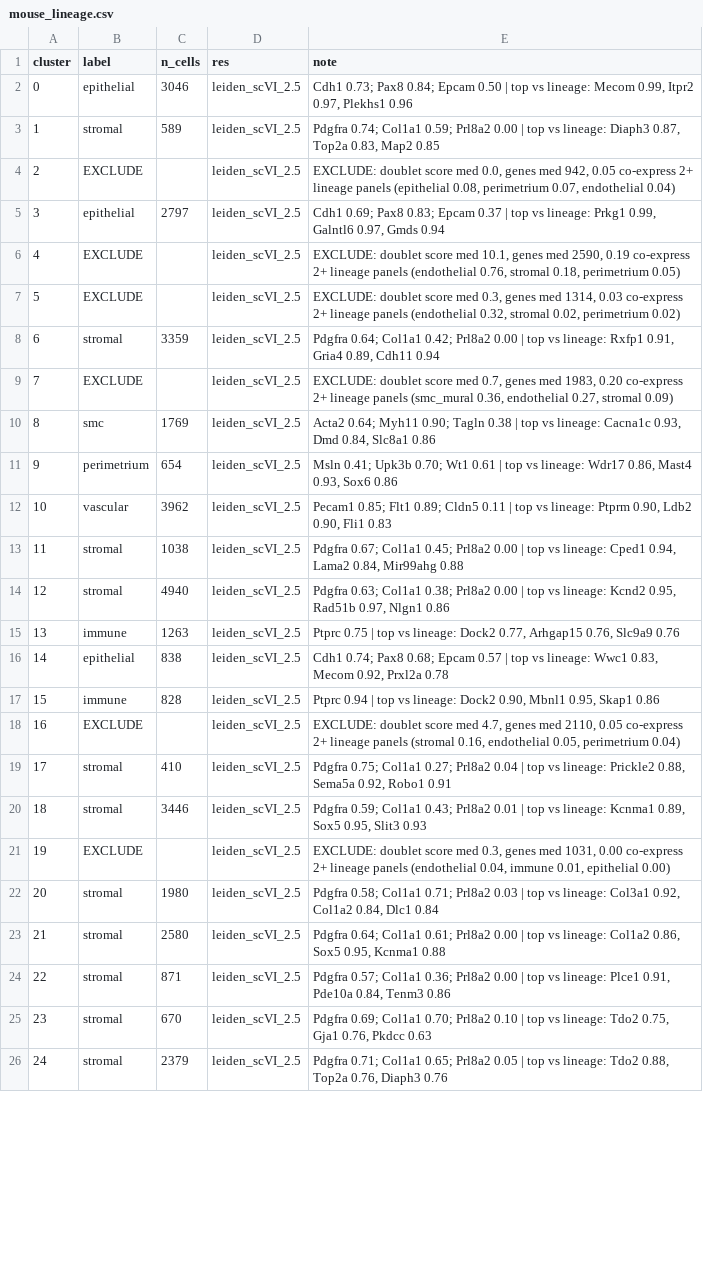
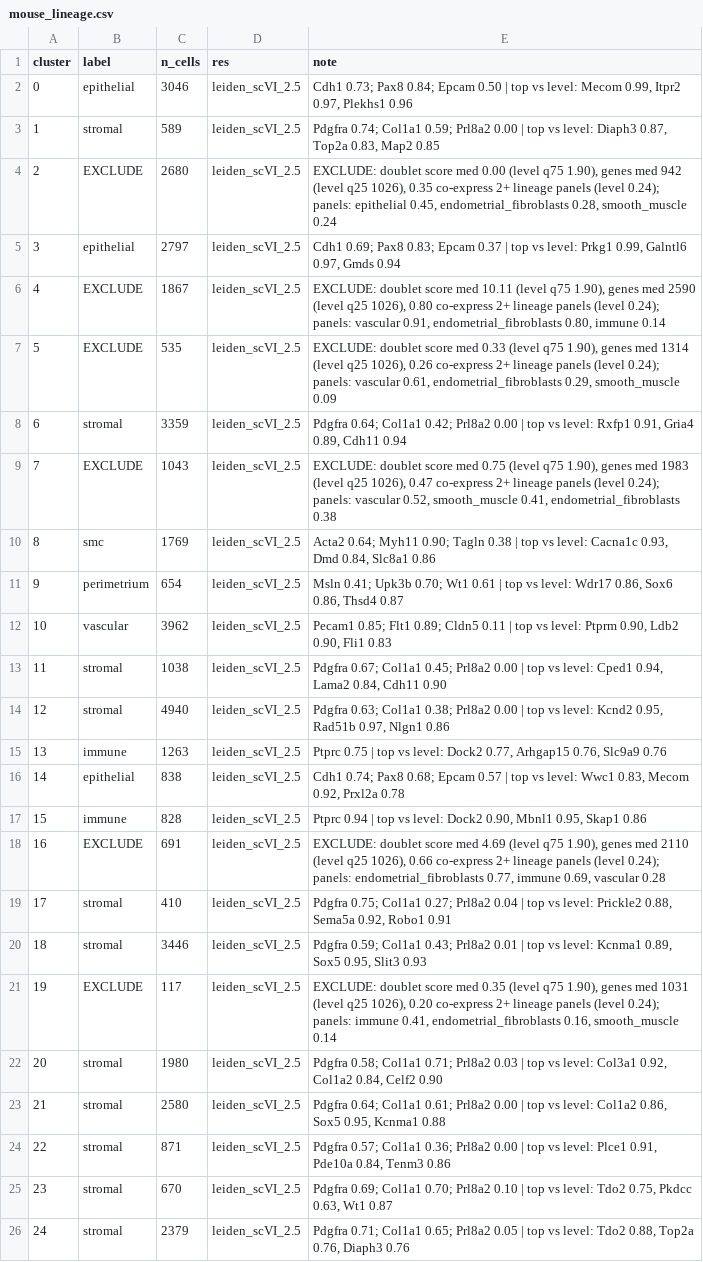
Before and after one commit to nhilgert/xmens-pipeline, a CSV file: resources/annotations/mouse_lineage.csv, drawn as a sheet; only a part is shown; the diff covers the shown part only; the diff names each change by its address in the sheet, - before the commit and + after, or states it on an @@ line.

Commit message:
Annotation stage: one source for every fact
Counts: expected_subtype_counts in annotation_vocabulary.yaml (the per-label sum of the
tables) replaces the literal gates in merge_reannotated and check_annotations; the human
decidual/fibroblast expectations are brought to the release (stromal clusters 11 and 24
were relabelled fibroblast -> decidual in September; the vocabulary still carried the old
numbers). Markers: lineage_spec.yaml carries every panel gene and a label_markers map per
lineage; cluster_marker_table.py and make_annotation_notebooks.py read it instead of their
own lists. Notes: cluster_marker_table.py now runs on the full clustered objects (atlas-
level EXCLUDE clusters included) and computes the doublet/genes/co-expression quantities
the EXCLUDE notes cite; write_annotation_notes.py writes the note column from it, and
every table was regenerated with it (cluster/label unchanged). apply_annotation refuses a
table whose res column names another clustering. Comments citing files not in the repo
were replaced by what the code shows. Notebooks re-executed from the spec-driven panels.

```diff
--- a/resources/annotations/mouse_lineage.csv
+++ b/resources/annotations/mouse_lineage.csv
-E2 (note): …top vs lineage: Mecom 0.99,…
+E2 (note): …top vs level: Mecom 0.99,…
-E3 (note): …top vs lineage: Diaph3 0.87,…
+E3 (note): …top vs level: Diaph3 0.87,…
-C4 (n_cells): (empty)
+C4 (n_cells): 2680
-E4 (note): …score med 0.0, genes med 942, 0.05 co-express 2+ lineage panels (epithelial 0.08, perimetrium 0.07, endothelial 0.04)
+E4 (note): …score med 0.00 (level q75 1.90), genes med 942 (level q25 1026), 0.35 co-express 2+ lineage panels (level 0.24); panels: epithelial 0.45, endometrial_fibroblasts 0.28, smooth_muscle 0.24
-E5 (note): …top vs lineage: Prkg1 0.99,…
+E5 (note): …top vs level: Prkg1 0.99,…
-C6 (n_cells): (empty)
+C6 (n_cells): 1867
-E6 (note): …score med 10.1, genes med 2590, 0.19 co-express 2+ lineage panels (endothelial 0.76, stromal 0.18, perimetrium 0.05)
+E6 (note): …score med 10.11 (level q75 1.90), genes med 2590 (level q25 1026), 0.80 co-express 2+ lineage panels (level 0.24); panels: vascular 0.91, endometrial_fibroblasts 0.80, immune 0.14
-C7 (n_cells): (empty)
+C7 (n_cells): 535
-E7 (note): …score med 0.3, genes med 1314, 0.03 co-express 2+ lineage panels (endothelial 0.32, stromal 0.02, perimetrium 0.02)
+E7 (note): …score med 0.33 (level q75 1.90), genes med 1314 (level q25 1026), 0.26 co-express 2+ lineage panels (level 0.24); panels: vascular 0.61, endometrial_fibroblasts 0.29, smooth_muscle 0.09
-E8 (note): …top vs lineage: Rxfp1 0.91,…
+E8 (note): …top vs level: Rxfp1 0.91,…
-C9 (n_cells): (empty)
+C9 (n_cells): 1043
-E9 (note): …score med 0.7, genes med 1983, 0.20 co-express 2+ lineage panels (smc_mural 0.36, endothelial 0.27, stromal 0.09)
+E9 (note): …score med 0.75 (level q75 1.90), genes med 1983 (level q25 1026), 0.47 co-express 2+ lineage panels (level 0.24); panels: vascular 0.52, smooth_muscle 0.41, endometrial_fibroblasts 0.38
-E10 (note): …top vs lineage: Cacna1c 0.93,…
+E10 (note): …top vs level: Cacna1c 0.93,…
-E11 (note): …top vs lineage: Wdr17 0.86, Mast4 0.93, Sox6 0.86
+E11 (note): …top vs level: Wdr17 0.86, Sox6 0.86, Thsd4 0.87
-E12 (note): …top vs lineage: Ptprm 0.90,…
+E12 (note): …top vs level: Ptprm 0.90,…
-E13 (note): …top vs lineage: Cped1 0.94, Lama2 0.84, Mir99ahg 0.88
+E13 (note): …top vs level: Cped1 0.94, Lama2 0.84, Cdh11 0.90
-E14 (note): …top vs lineage: Kcnd2 0.95,…
+E14 (note): …top vs level: Kcnd2 0.95,…
-E15 (note): …top vs lineage: Dock2 0.77,…
+E15 (note): …top vs level: Dock2 0.77,…
-E16 (note): …top vs lineage: Wwc1 0.83,…
+E16 (note): …top vs level: Wwc1 0.83,…
-E17 (note): …top vs lineage: Dock2 0.90,…
+E17 (note): …top vs level: Dock2 0.90,…
-C18 (n_cells): (empty)
+C18 (n_cells): 691
-E18 (note): …score med 4.7, genes med 2110, 0.05 co-express 2+ lineage panels (stromal 0.16, endothelial 0.05, perimetrium 0.04)
+E18 (note): …score med 4.69 (level q75 1.90), genes med 2110 (level q25 1026), 0.66 co-express 2+ lineage panels (level 0.24); panels: endometrial_fibroblasts 0.77, immune 0.69, vascular 0.28
-E19 (note): …top vs lineage: Prickle2 0.88,…
+E19 (note): …top vs level: Prickle2 0.88,…
-E20 (note): …top vs lineage: Kcnma1 0.89,…
+E20 (note): …top vs level: Kcnma1 0.89,…
-C21 (n_cells): (empty)
+C21 (n_cells): 117
-E21 (note): …score med 0.3, genes med 1031, 0.00 co-express 2+ lineage panels (endothelial 0.04, immune 0.01, epithelial 0.00)
+E21 (note): …score med 0.35 (level q75 1.90), genes med 1031 (level q25 1026), 0.20 co-express 2+ lineage panels (level 0.24); panels: immune 0.41, endometrial_fibroblasts 0.16, smooth_muscle 0.14
-E22 (note): …top vs lineage: Col3a1 0.92, Col1a2 0.84, Dlc1 0.84
+E22 (note): …top vs level: Col3a1 0.92, Col1a2 0.84, Celf2 0.90
-E23 (note): …top vs lineage: Col1a2 0.86,…
+E23 (note): …top vs level: Col1a2 0.86,…
-E24 (note): …top vs lineage: Plce1 0.91,…
+E24 (note): …top vs level: Plce1 0.91,…
-E25 (note): …top vs lineage: Tdo2 0.75, Gja1 0.76, Pkdcc 0.63
+E25 (note): …top vs level: Tdo2 0.75, Pkdcc 0.63, Wt1 0.87
-E26 (note): …top vs lineage: Tdo2 0.88,…
+E26 (note): …top vs level: Tdo2 0.88,…
```
Also changed, not shown: 16 edited cells elsewhere in this file, resources/annotations/human_immune.csv, resources/annotations/human_perivascular.csv, 42 other files.
